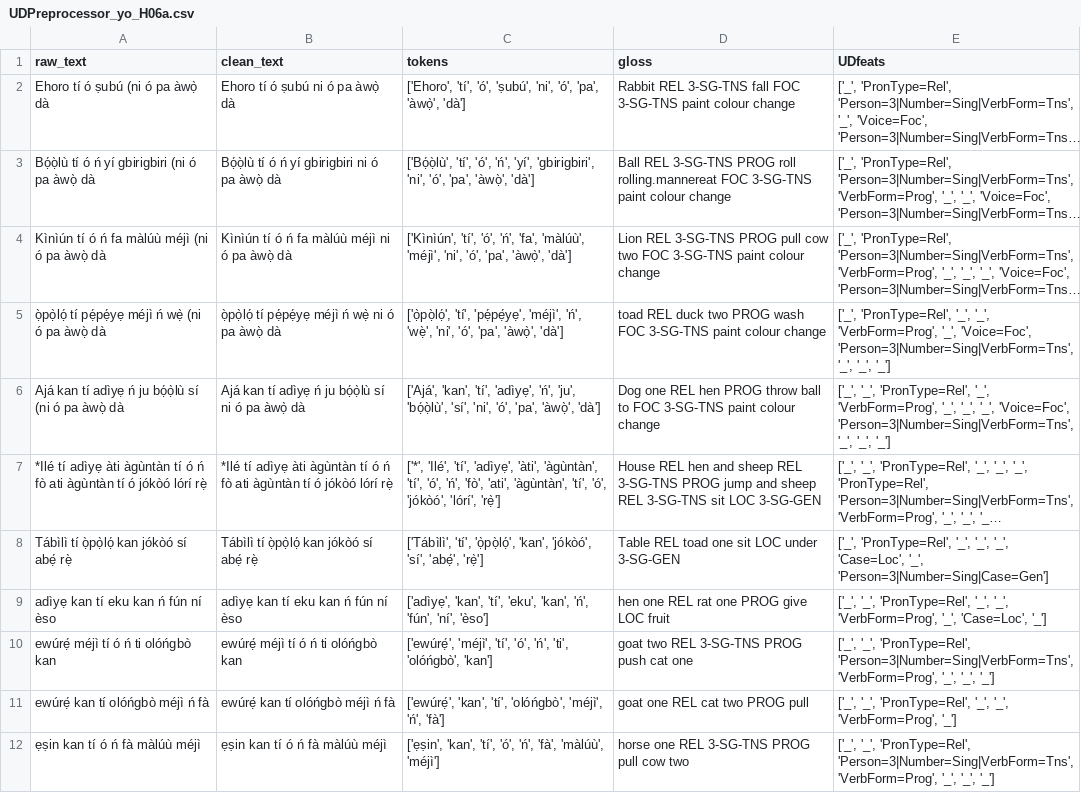
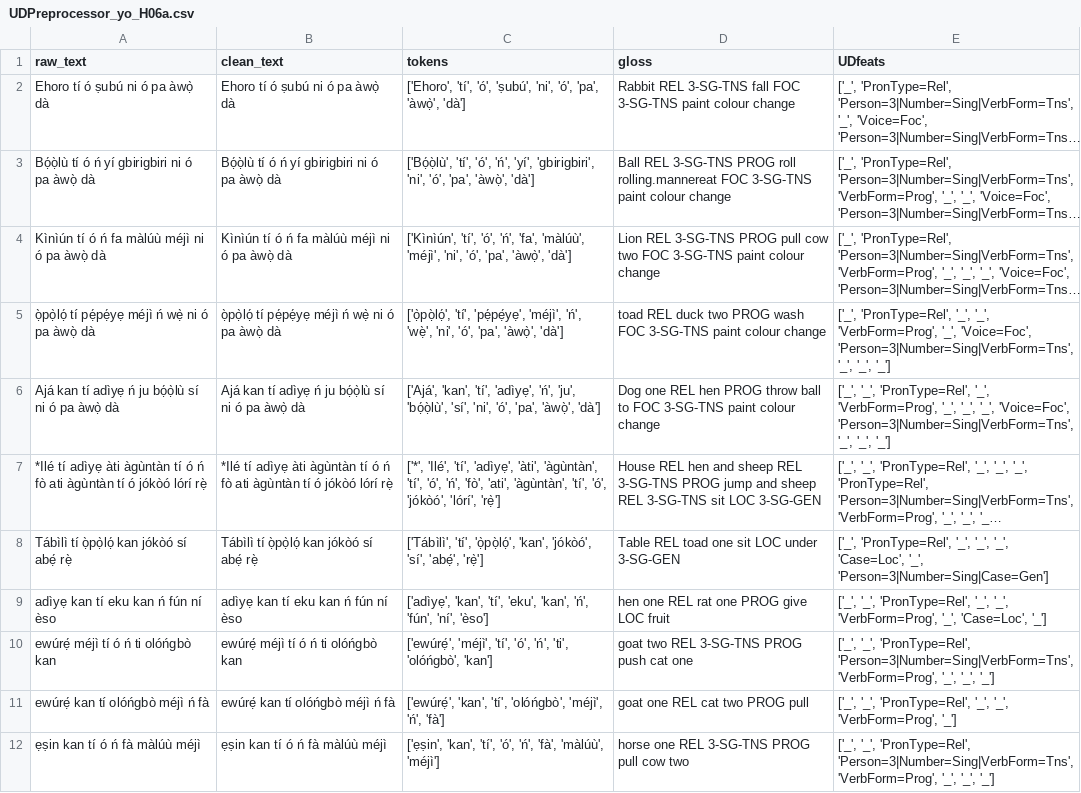
Before and after one commit to camelo-cruz/workflow, a CSV file: backend/training/data/UDPreprocessor_yo_H06a.csv, drawn as a sheet; only a part is shown; long unchanged cells end in …; the diff names each change by its address in the sheet, - before the commit and + after, or states it on an @@ line.

```diff
--- a/backend/training/data/UDPreprocessor_yo_H06a.csv
+++ b/backend/training/data/UDPreprocessor_yo_H06a.csv
-A2 (raw_text): Ehoro tí ó ṣubú (ni ó pa àwọ̀ dà
+A2 (raw_text): Ehoro tí ó ṣubú ni ó pa àwọ̀ dà
-A3 (raw_text): Bọ́ọ̀lù tí ó ń yí gbirigbiri (ni ó pa àwọ̀ dà
+A3 (raw_text): Bọ́ọ̀lù tí ó ń yí gbirigbiri ni ó pa àwọ̀ dà
-A4 (raw_text): Kìnìún tí ó ń fa màlúù méjì (ni ó pa àwọ̀ dà
+A4 (raw_text): Kìnìún tí ó ń fa màlúù méjì ni ó pa àwọ̀ dà
-A5 (raw_text): …ń wẹ̀ (ni ó pa…
+A5 (raw_text): …ń wẹ̀ ni ó pa…
-A6 (raw_text): …bọ́ọ̀lù sí (ni ó pa…
+A6 (raw_text): …bọ́ọ̀lù sí ni ó pa…
```
Also changed, not shown: 6 other files.
